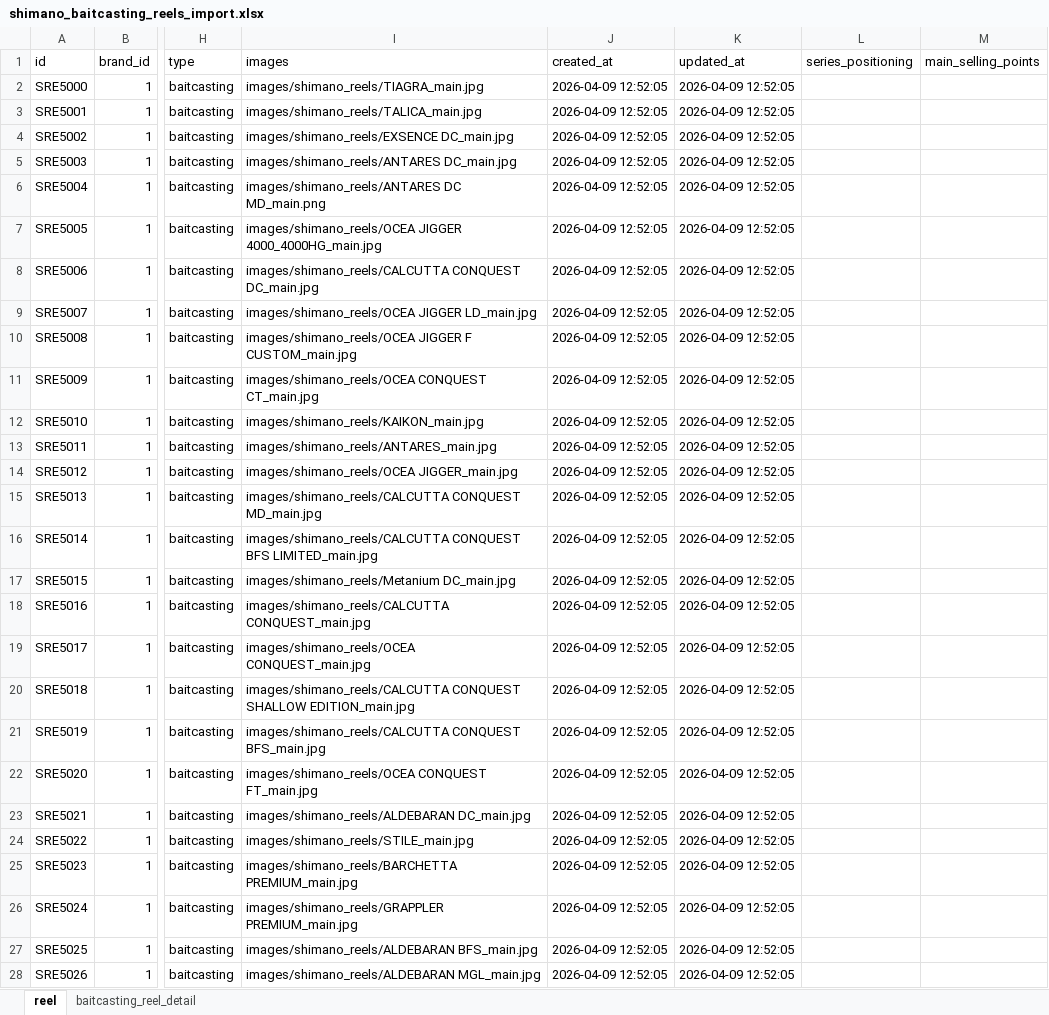
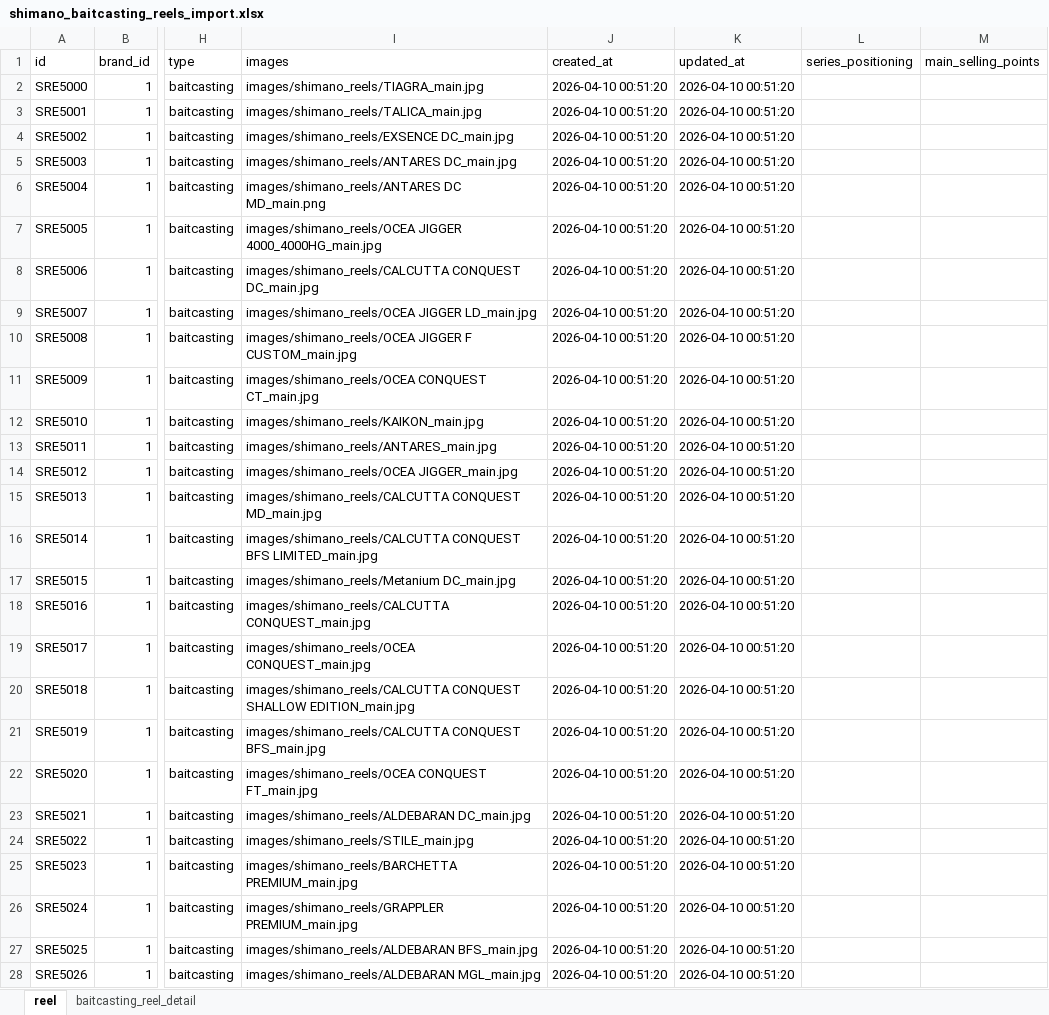
Before and after one commit to Dmaozhua/GearSage, an Excel workbook: GearSage-client/pkgGear/data_raw/shimano_baitcasting_reels_import.xlsx, sheet reel, drawn as a sheet; only a part is shown, gaps mark what is left out; values as stored, in another font and other column widths than the file's, no borders; the diff covers the shown part only; the diff names each change by its address in the sheet, - before the commit and + after, or states it on an @@ line.

```diff
--- a/GearSage-client/pkgGear/data_raw/shimano_baitcasting_reels_import.xlsx (sheet reel)
+++ b/GearSage-client/pkgGear/data_raw/shimano_baitcasting_reels_import.xlsx (sheet reel)
-J2:J28 (created_at): 2026-04-09 12:52:05
+J2:J28 (created_at): 2026-04-10 00:51:20
-K2:K28 (updated_at): 2026-04-09 12:52:05
+K2:K28 (updated_at): 2026-04-10 00:51:20
```
Also changed, not shown: 90 edited cells elsewhere in this sheet, sheet baitcasting_reel_detail, GearSage-client/pkgGear/data_raw/daiwa_baitcasting_reel_import.xlsx, GearSage-client/pkgGear/data_raw/megabass_reel_import.xlsx, 14 other files.
